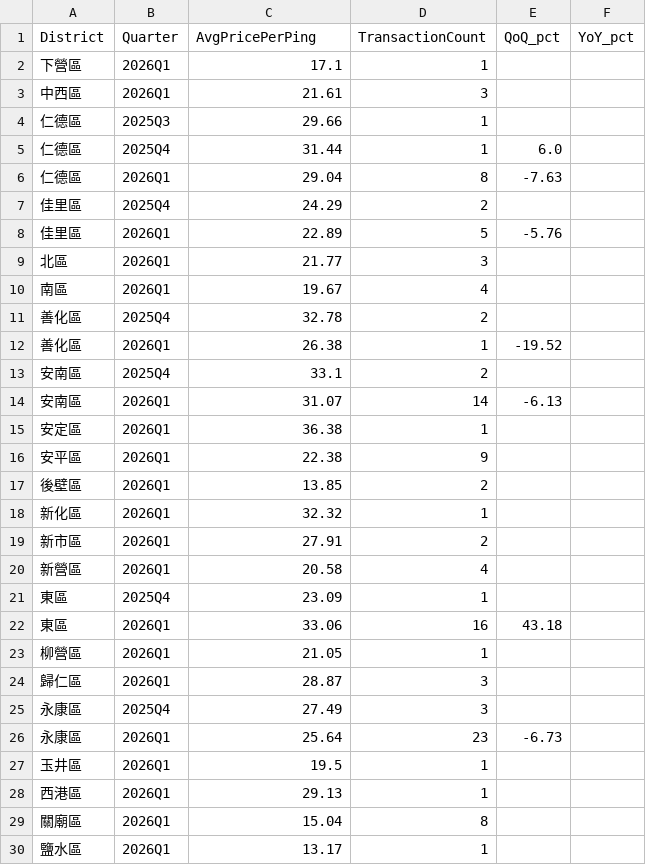
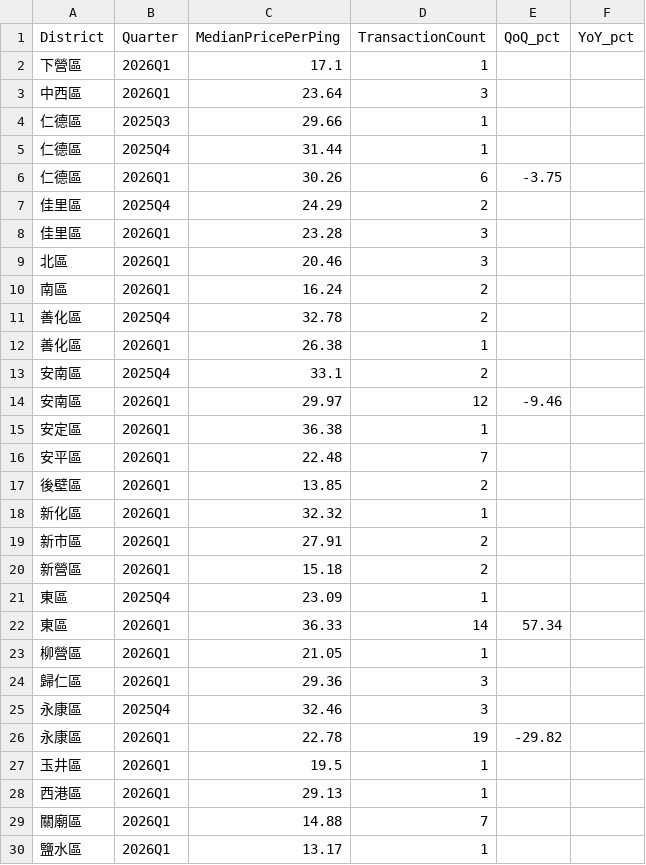
Before and after one commit to eli20261124/howard-tiawan-house-trend-monitor, a CSV file: data/Tainan/summary.csv, drawn as a sheet; only a part is shown; the diff covers the shown part only.

```diff
--- a/data/Tainan/summary.csv
+++ b/data/Tainan/summary.csv
@@ -1,17 +1,17 @@
-District,Quarter,AvgPricePerPing,TransactionCount,QoQ_pct,YoY_pct
+District,Quarter,MedianPricePerPing,TransactionCount,QoQ_pct,YoY_pct
 下營區,2026Q1,17.1,1,,
-中西區,2026Q1,21.61,3,,
+中西區,2026Q1,23.64,3,,
 仁德區,2025Q3,29.66,1,,
-仁德區,2025Q4,31.44,1,6.0,
-仁德區,2026Q1,29.04,8,-7.63,
+仁德區,2025Q4,31.44,1,,
+仁德區,2026Q1,30.26,6,-3.75,
 佳里區,2025Q4,24.29,2,,
-佳里區,2026Q1,22.89,5,-5.76,
-北區,2026Q1,21.77,3,,
-南區,2026Q1,19.67,4,,
+佳里區,2026Q1,23.28,3,,
+北區,2026Q1,20.46,3,,
+南區,2026Q1,16.24,2,,
 善化區,2025Q4,32.78,2,,
-善化區,2026Q1,26.38,1,-19.52,
+善化區,2026Q1,26.38,1,,
 安南區,2025Q4,33.1,2,,
-安南區,2026Q1,31.07,14,-6.13,
+安南區,2026Q1,29.97,12,-9.46,
 安定區,2026Q1,36.38,1,,
-安平區,2026Q1,22.38,9,,
+安平區,2026Q1,22.48,7,,
 後壁區,2026Q1,13.85,2,,
@@ -19,12 +19,12 @@
 新市區,2026Q1,27.91,2,,
-新營區,2026Q1,20.58,4,,
+新營區,2026Q1,15.18,2,,
 東區,2025Q4,23.09,1,,
-東區,2026Q1,33.06,16,43.18,
+東區,2026Q1,36.33,14,57.34,
 柳營區,2026Q1,21.05,1,,
-歸仁區,2026Q1,28.87,3,,
-永康區,2025Q4,27.49,3,,
-永康區,2026Q1,25.64,23,-6.73,
+歸仁區,2026Q1,29.36,3,,
+永康區,2025Q4,32.46,3,,
+永康區,2026Q1,22.78,19,-29.82,
 玉井區,2026Q1,19.5,1,,
 西港區,2026Q1,29.13,1,,
-關廟區,2026Q1,15.04,8,,
+關廟區,2026Q1,14.88,7,,
 鹽水區,2026Q1,13.17,1,,
```
Also changed, not shown: 1 edited cell elsewhere in this file, data/Kaohsiung/summary.csv, data/New_Taipei/summary.csv, 12 other files.
